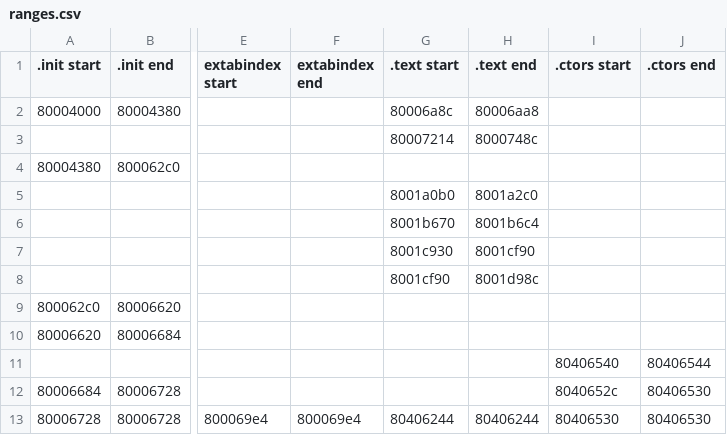
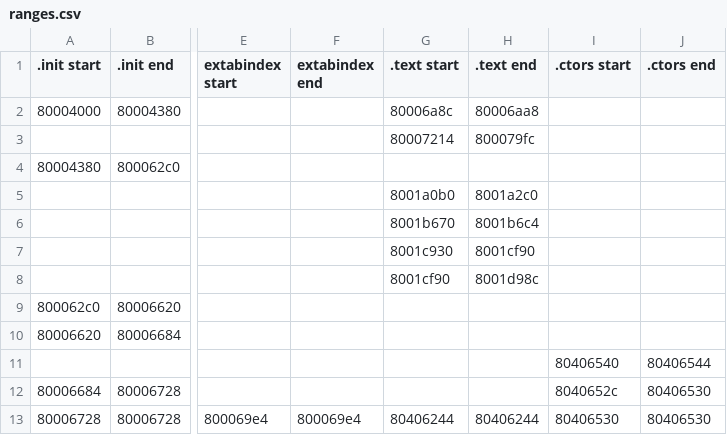
Before and after one commit to DarkKirb/donut-decomp, a CSV file: data/ranges.csv, drawn as a sheet; only a part is shown, gaps mark what is left out; the diff names each change by its address in the sheet, - before the commit and + after, or states it on an @@ line.

```diff
--- a/data/ranges.csv
+++ b/data/ranges.csv
-H3 (.text end): 8000748c
+H3 (.text end): 800079fc
```
Also changed, not shown: 11 other files.
